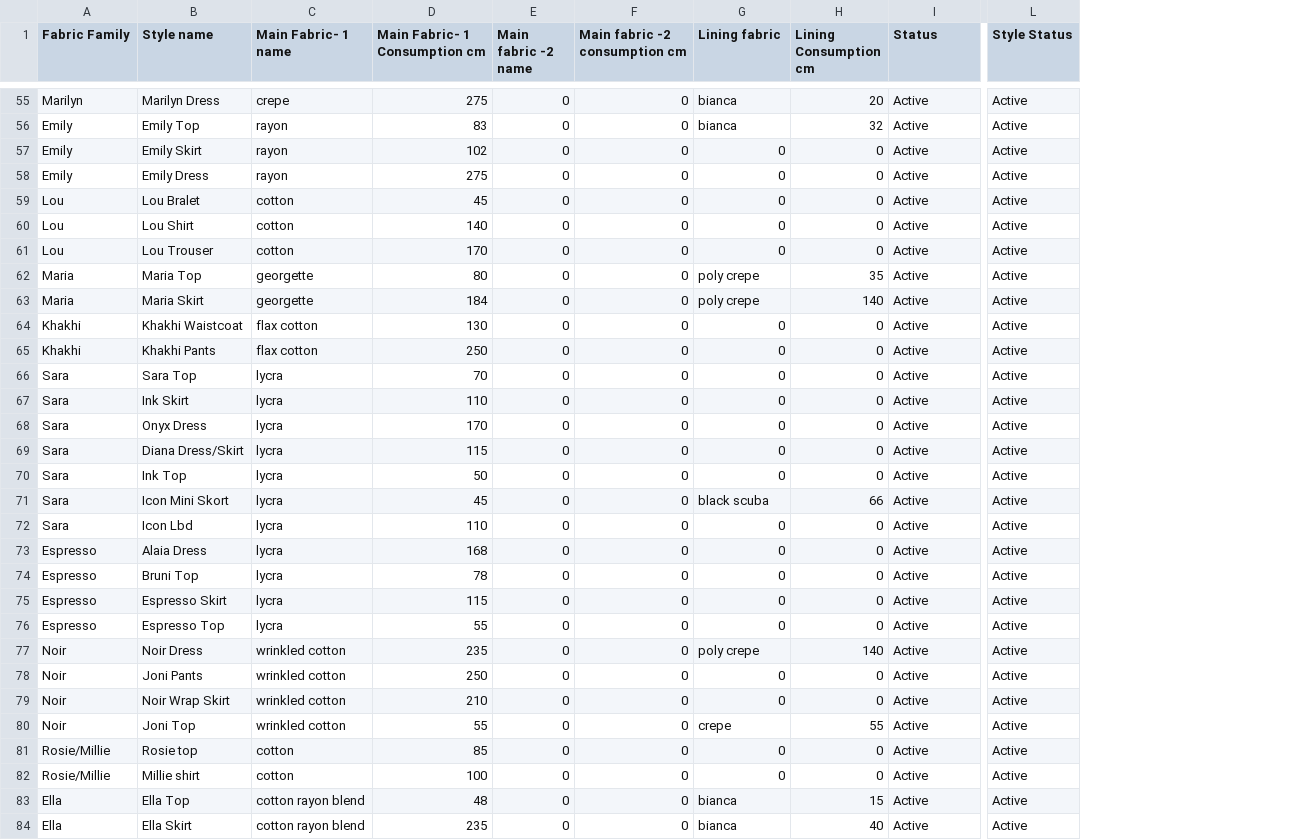
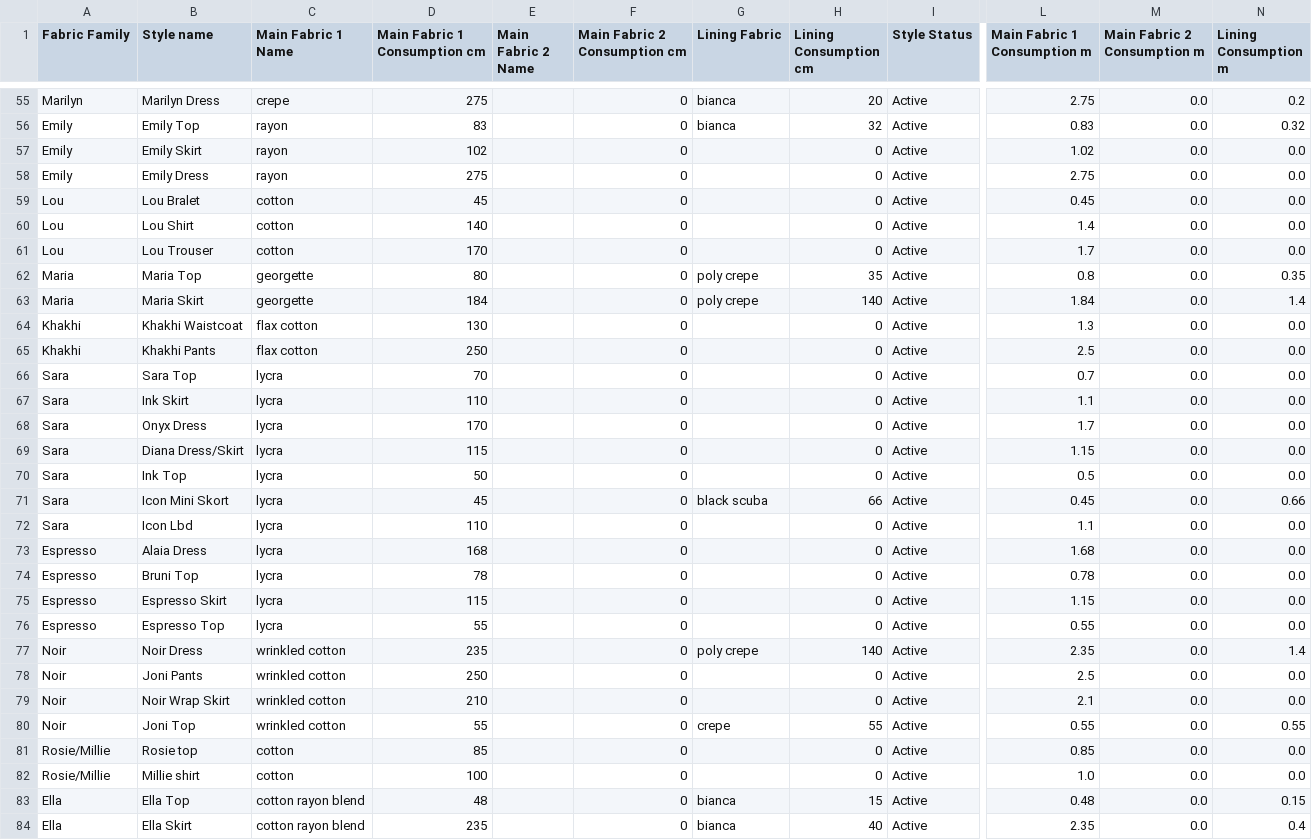
Before and after one commit to fabricapp-gp/fabricapp, a CSV file: FABRIC MAPPING MAPPING - Sheet1.csv, drawn as a sheet; only a part is shown, gaps mark what is left out; removed rows and columns are numbered as before the commit, all else as after; the diff covers the shown part only; the diff names each change by its address in the sheet, - before the commit and + after, or states it on an @@ line.

```diff
--- a/FABRIC MAPPING MAPPING - Sheet1.csv
+++ b/FABRIC MAPPING MAPPING - Sheet1.csv
-column E (Main fabric -2 name), rows 55-84: all 0
+column E (Main Fabric 2 Name), empty
-column L (Style Status), rows 55-84: all Active
+column L (Main Fabric 1 Consumption m), rows 55-84: 2.75 | 0.83 | 1.02 | 2.75 | 0.45 | 1.4 | 1.7 | 0.8 | 1.84 | 1.3 | 2.5 | 0.7 | 1.1 | 1.7 | 1.15 | 0.5 | 0.45 | 1.1 | 1.68 | 0.78 | 1.15 | 0.55 | 2.35 | 2.5 | 2.1 | 0.55 | 0.85 | 1.0 | 0.48 | 2.35
+column M (Main Fabric 2 Consumption m), rows 55-84: all 0.0
+column N (Lining Consumption m), rows 55-84: 0.2 | 0.32 | 0.0 | 0.0 | 0.0 | 0.0 | 0.0 | 0.35 | 1.4 | 0.0 | 0.0 | 0.0 | 0.0 | 0.0 | 0.0 | 0.0 | 0.66 | 0.0 | 0.0 | 0.0 | 0.0 | 0.0 | 1.4 | 0.0 | 0.0 | 0.55 | 0.0 | 0.0 | 0.15 | 0.4
-C1: Main Fabric- 1 name
+C1: Main Fabric 1 Name
-D1: Main Fabric- 1 Consumption cm
+D1: Main Fabric 1 Consumption cm
-F1: Main fabric -2 consumption cm
+F1: Main Fabric 2 Consumption cm
-G1: Lining fabric
+G1: Lining Fabric
-I1: Status
+I1: Style Status
-G57:G61 (Lining Fabric): 0
+G57:G61 (Lining Fabric): (empty)
-G64:G70 (Lining Fabric): 0
+G64:G70 (Lining Fabric): (empty)
-G72:G76 (Lining Fabric): 0
+G72:G76 (Lining Fabric): (empty)
-G78:G79 (Lining Fabric): 0
+G78:G79 (Lining Fabric): (empty)
-G81:G82 (Lining Fabric): 0
+G81:G82 (Lining Fabric): (empty)
```
Also changed, not shown: 85 edited cells elsewhere in this file, 3 other files.
